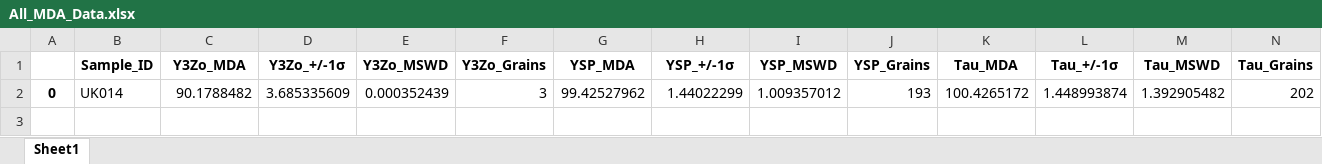
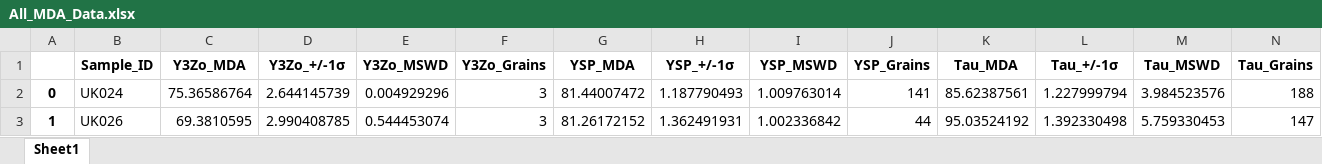
Before and after one commit to morganbrooks/MDAPy, an Excel workbook: data/All_MDA_Data.xlsx, sheet Sheet1, drawn as a sheet; only a part is shown; values as stored, in another font and other column widths than the file's, no borders; removed rows and columns are numbered as before the commit, all else as after; rows hold the shown columns only; the diff names each change by its address in the sheet, - before the commit and + after, or states it on an @@ line.

Commit message:
Update All_MDA_Data.xlsx

```diff
--- a/data/All_MDA_Data.xlsx (sheet Sheet1)
+++ b/data/All_MDA_Data.xlsx (sheet Sheet1)
-row 2: 0 | UK014 | 90.1788482 | 3.685335609 | 0.000352439 | 3 | 99.42527962 | 1.44022299 | 1.009357012 | 193 | 100.4265172 | 1.448993874 | 1.392905482 | 202
+row 2: 0 | UK024 | 75.36586764 | 2.644145739 | 0.004929296 | 3 | 81.44007472 | 1.187790493 | 1.009763014 | 141 | 85.62387561 | 1.227999794 | 3.984523576 | 188
+row 3: 1 | UK026 | 69.3810595 | 2.990408785 | 0.544453074 | 3 | 81.26172152 | 1.362491931 | 1.002336842 | 44 | 95.03524192 | 1.392330498 | 5.759330453 | 147
```
